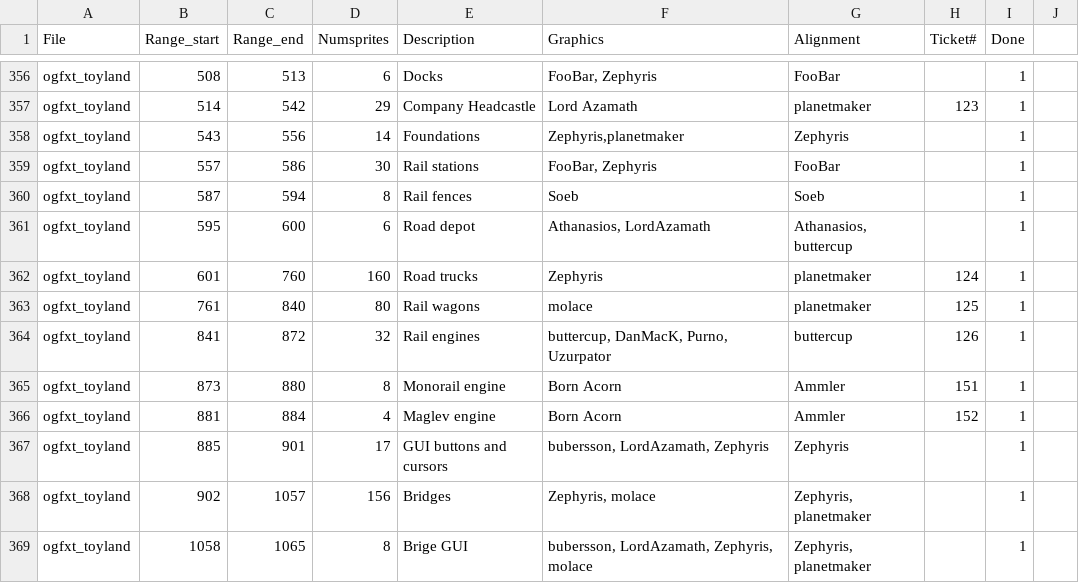
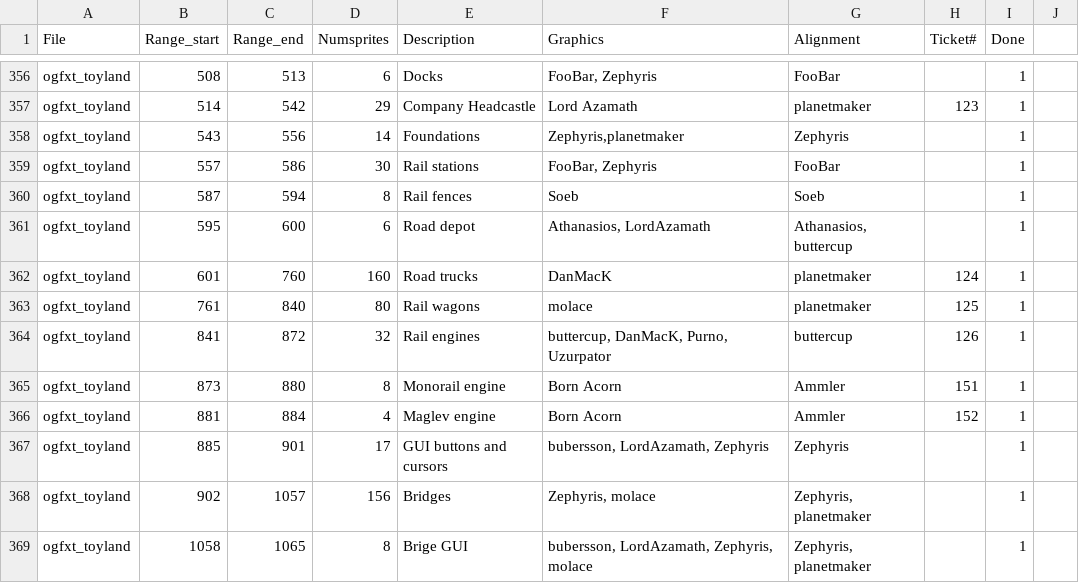
Before and after one commit to J0anJosep/opengfx, a CSV file: docs/authoroverview.csv, drawn as a sheet; only a part is shown, gaps mark what is left out.

```diff
--- a/docs/authoroverview.csv
+++ b/docs/authoroverview.csv
@@ -361,3 +361,3 @@ ogfxt_toyland;587;594;8;Rail fences;Soeb;Soeb;;1
 ogfxt_toyland;595;600;6;Road depot;Athanasios, LordAzamath;Athanasios, buttercup;;1
-ogfxt_toyland;601;760;160;Road trucks;Zephyris;planetmaker;124;1
+ogfxt_toyland;601;760;160;Road trucks;DanMacK;planetmaker;124;1
 ogfxt_toyland;761;840;80;Rail wagons;molace;planetmaker;125;1
```
Also changed, not shown: 3 other files.
